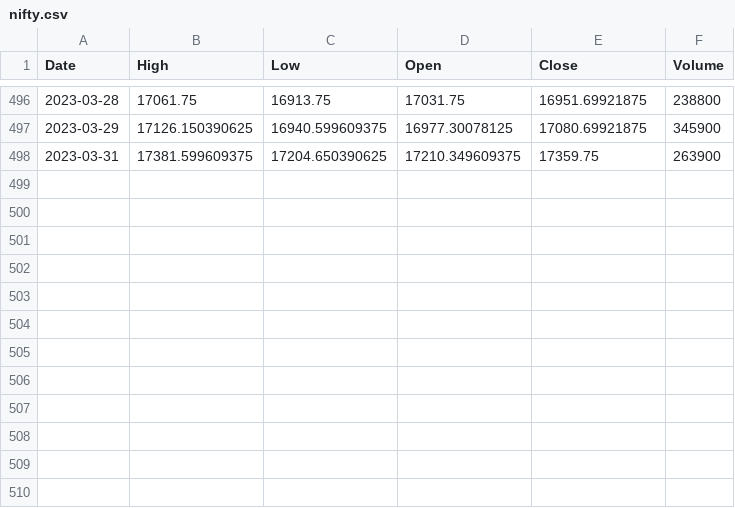
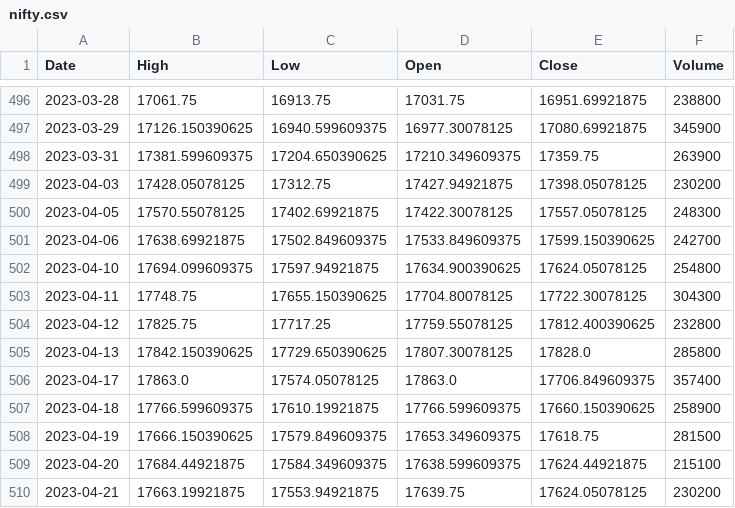
Before and after one commit to sjs1729/GwMint, a CSV file: nifty.csv, drawn as a sheet; only a part is shown, gaps mark what is left out; the diff names each change by its address in the sheet, - before the commit and + after, or states it on an @@ line.

```diff
--- a/nifty.csv
+++ b/nifty.csv
+row 499: 2023-04-03 | 17428.05078125 | 17312.75 | 17427.94921875 | 17398.05078125 | 230200
+row 500: 2023-04-05 | 17570.55078125 | 17402.69921875 | 17422.30078125 | 17557.05078125 | 248300
+row 501: 2023-04-06 | 17638.69921875 | 17502.849609375 | 17533.849609375 | 17599.150390625 | 242700
+row 502: 2023-04-10 | 17694.099609375 | 17597.94921875 | 17634.900390625 | 17624.05078125 | 254800
+row 503: 2023-04-11 | 17748.75 | 17655.150390625 | 17704.80078125 | 17722.30078125 | 304300
+row 504: 2023-04-12 | 17825.75 | 17717.25 | 17759.55078125 | 17812.400390625 | 232800
+row 505: 2023-04-13 | 17842.150390625 | 17729.650390625 | 17807.30078125 | 17828.0 | 285800
+row 506: 2023-04-17 | 17863.0 | 17574.05078125 | 17863.0 | 17706.849609375 | 357400
+row 507: 2023-04-18 | 17766.599609375 | 17610.19921875 | 17766.599609375 | 17660.150390625 | 258900
+row 508: 2023-04-19 | 17666.150390625 | 17579.849609375 | 17653.349609375 | 17618.75 | 281500
+row 509: 2023-04-20 | 17684.44921875 | 17584.349609375 | 17638.599609375 | 17624.44921875 | 215100
+row 510: 2023-04-21 | 17663.19921875 | 17553.94921875 | 17639.75 | 17624.05078125 | 230200
```
Also changed, not shown: 2 other files.
